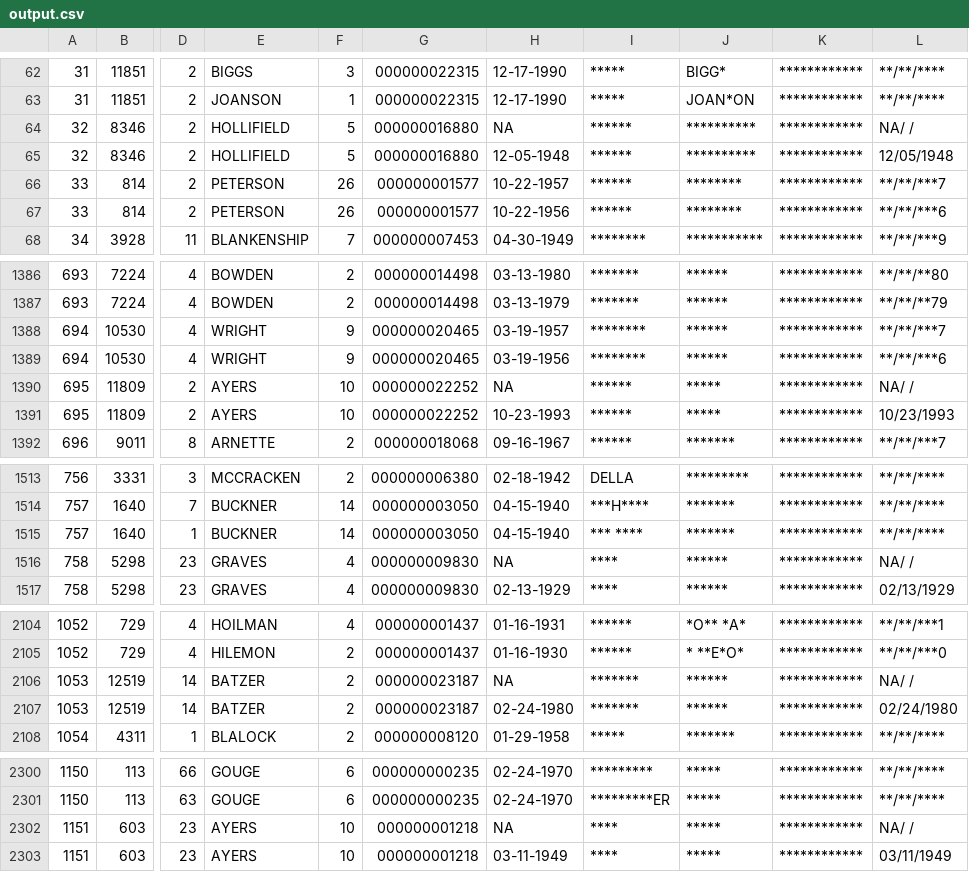
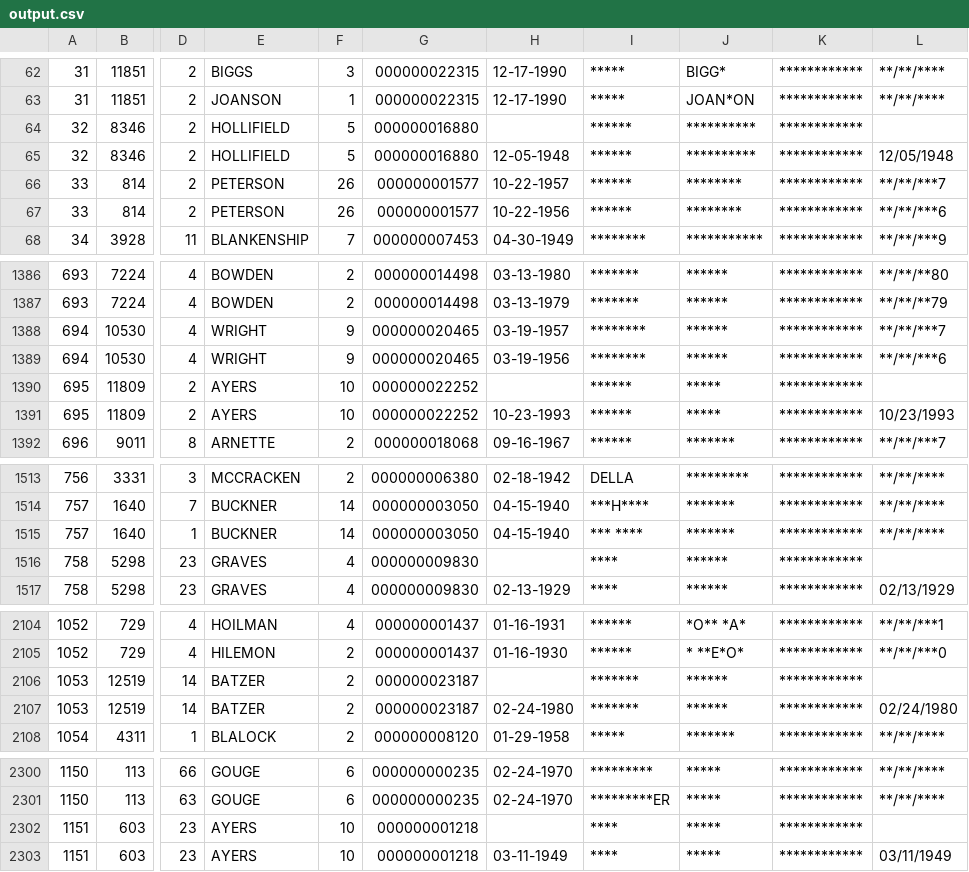
Before and after one commit to hwangtamu/userstudy, a CSV file: public/data/output.csv, drawn as a sheet; only a part is shown, gaps mark what is left out; the diff names each change by its address in the sheet, - before the commit and + after, or states it on an @@ line.

```diff
--- a/public/data/output.csv
+++ b/public/data/output.csv
-H64: NA
+H64: (empty)
-L64: NA/ /
+L64: (empty)
-H1390: NA
+H1390: (empty)
-L1390: NA/ /
+L1390: (empty)
-H1516: NA
+H1516: (empty)
-L1516: NA/ /
+L1516: (empty)
-H2106: NA
+H2106: (empty)
-L2106: NA/ /
+L2106: (empty)
-H2302: NA
+H2302: (empty)
-L2302: NA/ /
+L2302: (empty)
```
Also changed, not shown: 8 other files.
